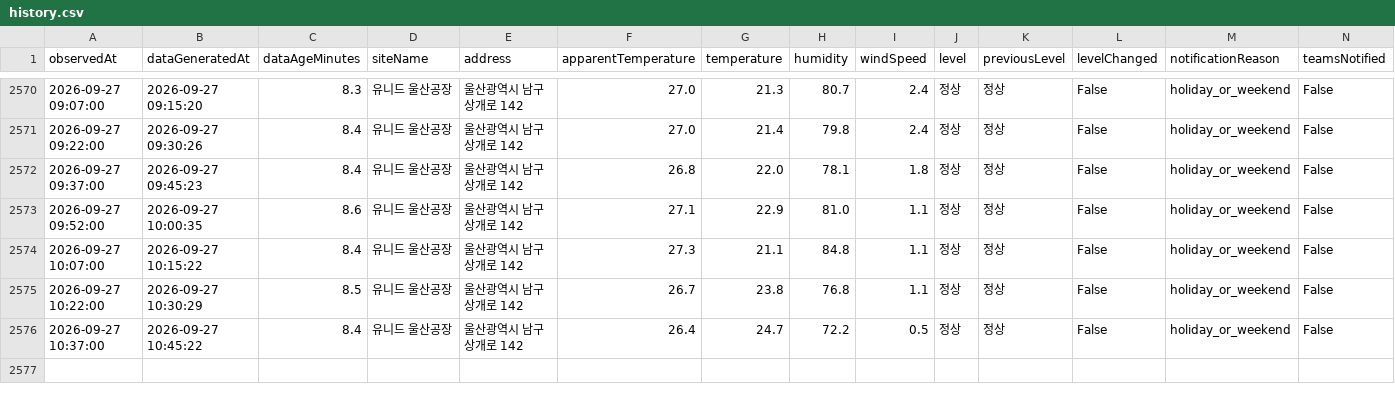
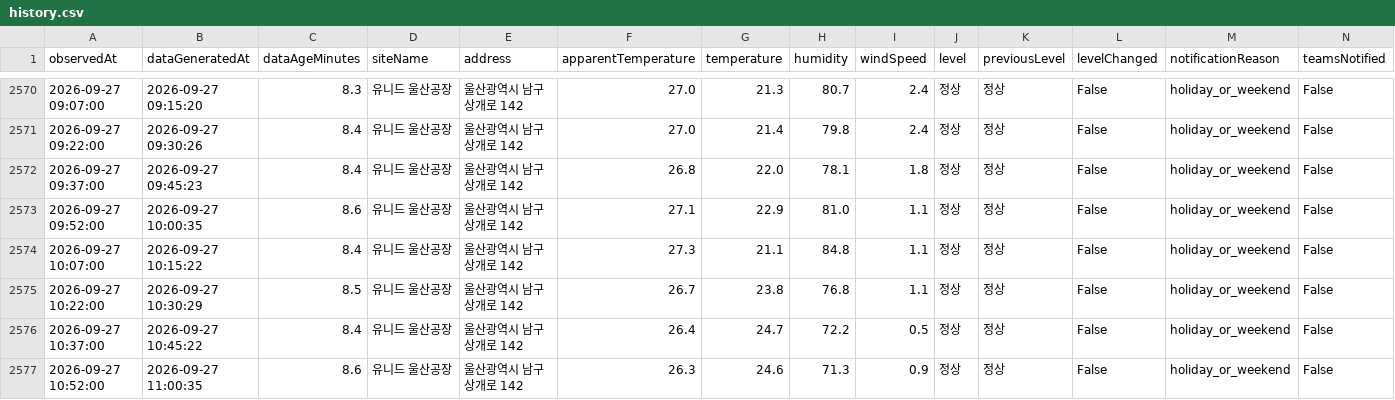
Before and after one commit to blackturtle-water/heatstress-monitor, a CSV file: data/history.csv, drawn as a sheet; only a part is shown, gaps mark what is left out; rows hold the shown columns only; the diff names each change by its address in the sheet, - before the commit and + after, or states it on an @@ line.

```diff
--- a/data/history.csv
+++ b/data/history.csv
+row 2577: 2026-09-27 10:52:00 | 2026-09-27 11:00:35 | 8.6 | 유니드 울산공장 | 울산광역시 남구 상개로 142 | 26.3 | 24.6 | 71.3 | 0.9 | 정상 | 정상 | False | holiday_or_weekend | False
```
Also changed, not shown: 4 other files.
